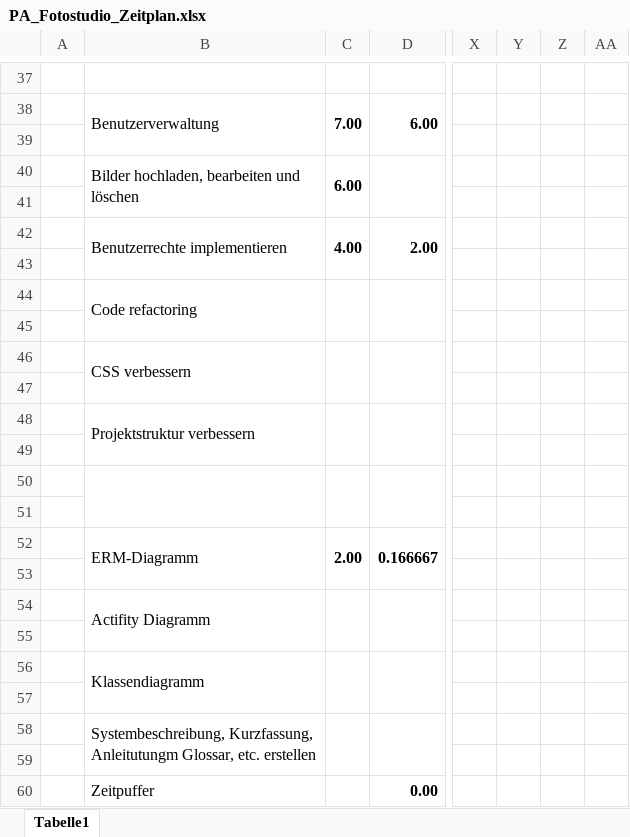
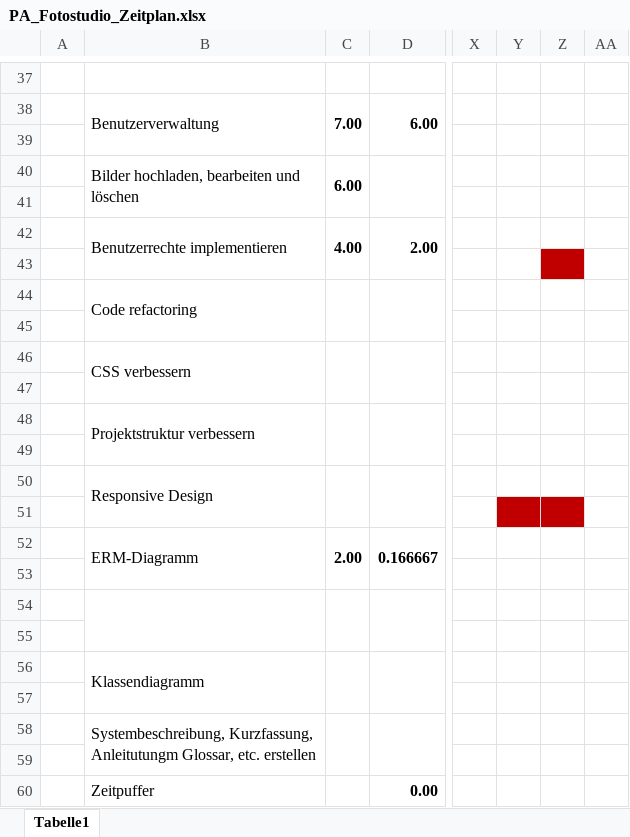
Before and after one commit to olivierluethy/MPA2_Fotostudio, an Excel workbook: docs/PA_Fotostudio_Zeitplan.xlsx, sheet Tabelle1, drawn as a sheet; only a part is shown, gaps mark what is left out; values as stored, in another font and other column widths than the file's, no borders; the diff names each change by its address in the sheet, - before the commit and + after, or states it on an @@ line.

Commit message:
Responsive Navbar and security features

```diff
--- a/docs/PA_Fotostudio_Zeitplan.xlsx (sheet Tabelle1)
+++ b/docs/PA_Fotostudio_Zeitplan.xlsx (sheet Tabelle1)
-Z43 fill: none
+Z43 fill: #C00000
-B50: (empty)
+B50: Responsive Design
-Y51:Z51 fill: none
+Y51:Z51 fill: #C00000
-B54: Actifity Diagramm
+B54: (empty)
```
Also changed, not shown: 12 other files.
